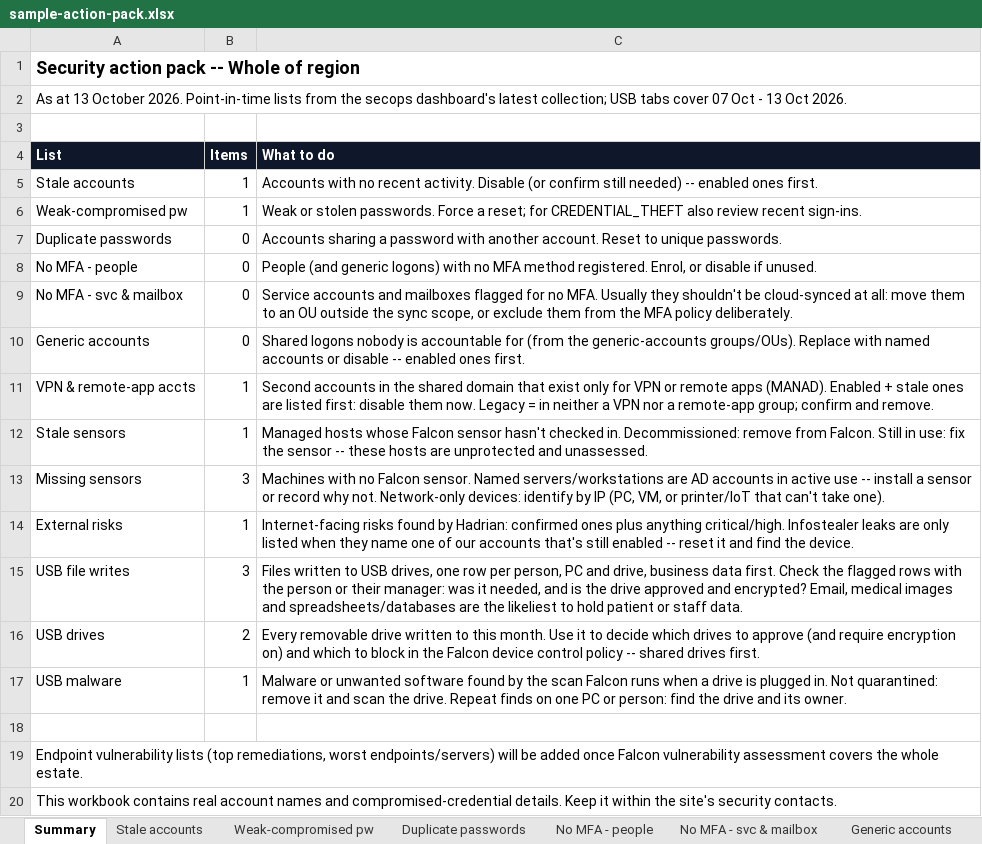
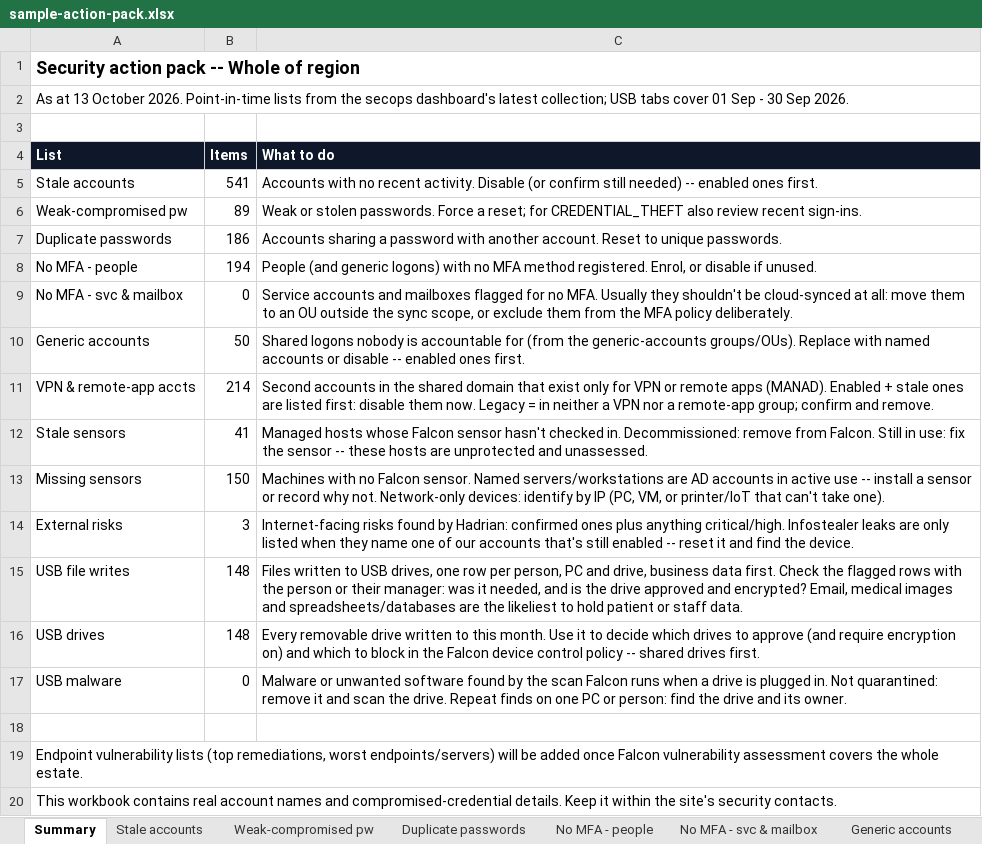
Before and after one commit to t-d-knight/secops-dash, an Excel workbook: reports/sample-action-pack.xlsx, sheet Summary, drawn as a sheet; values as stored, in another font and other column widths than the file's, no borders; the diff names each change by its address in the sheet, - before the commit and + after, or states it on an @@ line.

```diff
--- a/reports/sample-action-pack.xlsx (sheet Summary)
+++ b/reports/sample-action-pack.xlsx (sheet Summary)
-A2 (List): …tabs cover 07 Oct - 13 Oct 2026.
+A2 (List): …tabs cover 01 Sep - 30 Sep 2026.
-B5 (Items): 1
+B5 (Items): 541
-B6 (Items): 1
+B6 (Items): 89
-B7 (Items): 0
+B7 (Items): 186
-B8 (Items): 0
+B8 (Items): 194
-B10 (Items): 0
+B10 (Items): 50
-B11 (Items): 1
+B11 (Items): 214
-B12 (Items): 1
+B12 (Items): 41
-B13 (Items): 3
+B13 (Items): 150
-B14 (Items): 1
+B14 (Items): 3
-B15 (Items): 3
+B15 (Items): 148
-B16 (Items): 2
+B16 (Items): 148
-B17 (Items): 1
+B17 (Items): 0
```
Also changed, not shown: sheet Stale accounts, sheet USB file writes, sheet USB drives, sheet No MFA - people, sheet Duplicate passwords, sheet VPN & remote-app accts, 6 more sheets, 5 other files.
